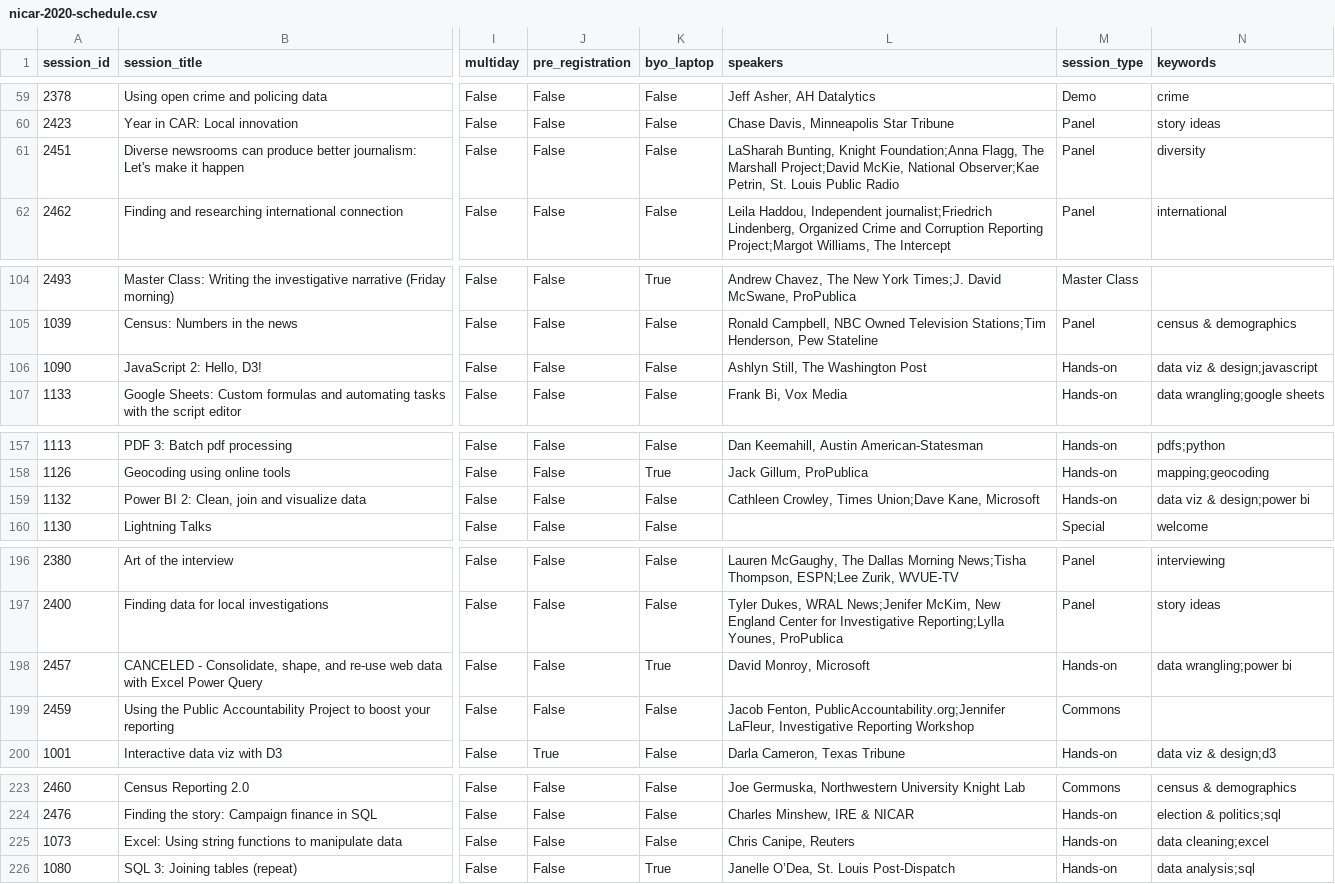
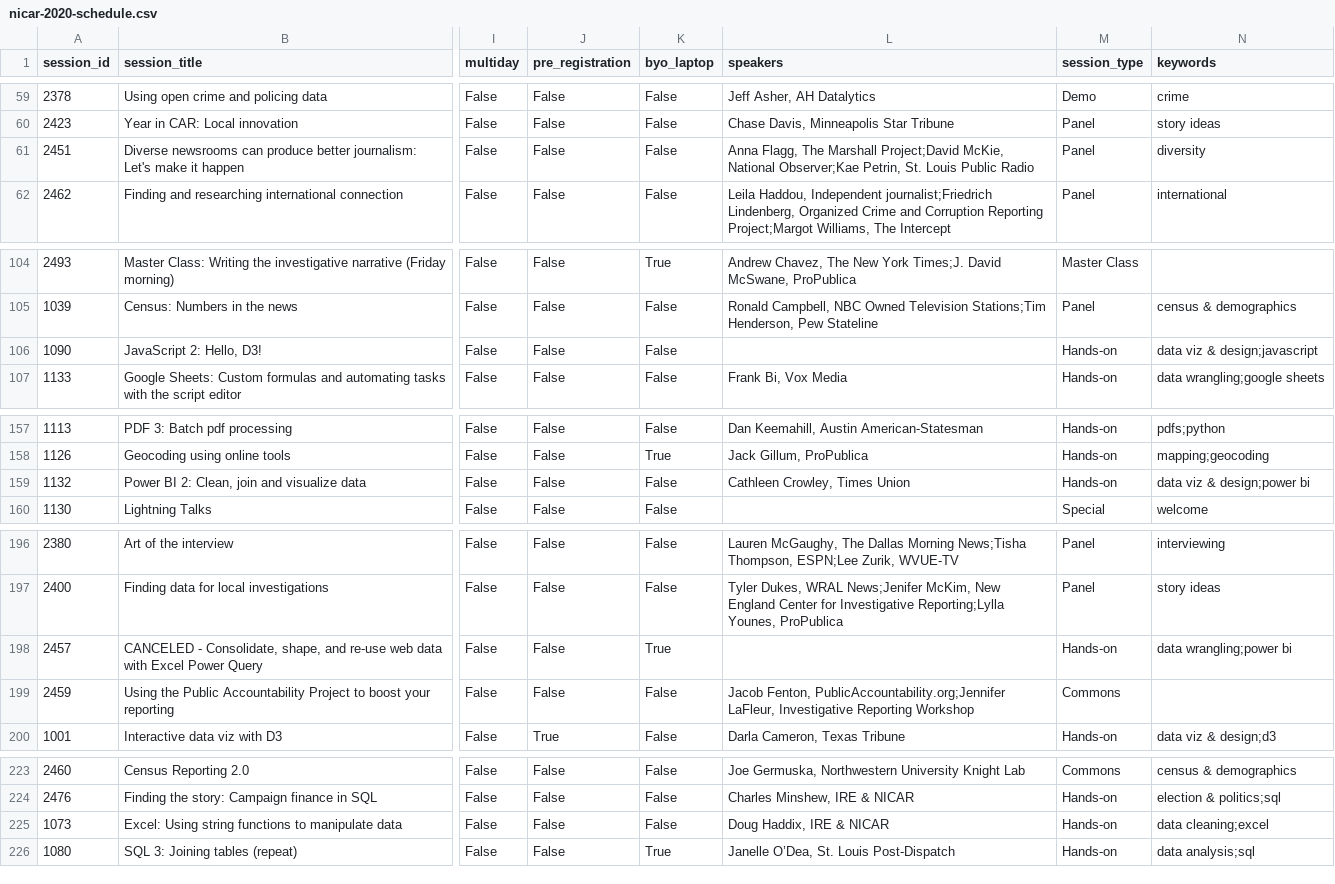
Before and after one commit to ireapps/nicar-2020-schedule, a CSV file: nicar-2020-schedule.csv, drawn as a sheet; only a part is shown, gaps mark what is left out; the diff covers the shown part only; the diff names each change by its address in the sheet, - before the commit and + after, or states it on an @@ line.

```diff
--- a/nicar-2020-schedule.csv
+++ b/nicar-2020-schedule.csv
-L61 (speakers): LaSharah Bunting, Knight Foundation;Anna Flagg, The…
+L61 (speakers): Anna Flagg, The…
-L106 (speakers): Ashlyn Still, The Washington Post
+L106 (speakers): (empty)
-L159 (speakers): Cathleen Crowley, Times Union;Dave Kane, Microsoft
+L159 (speakers): Cathleen Crowley, Times Union
-L198 (speakers): David Monroy, Microsoft
+L198 (speakers): (empty)
-L225 (speakers): Chris Canipe, Reuters
+L225 (speakers): Doug Haddix, IRE & NICAR
```
Also changed, not shown: 7 edited cells elsewhere in this file, 3 other files.
